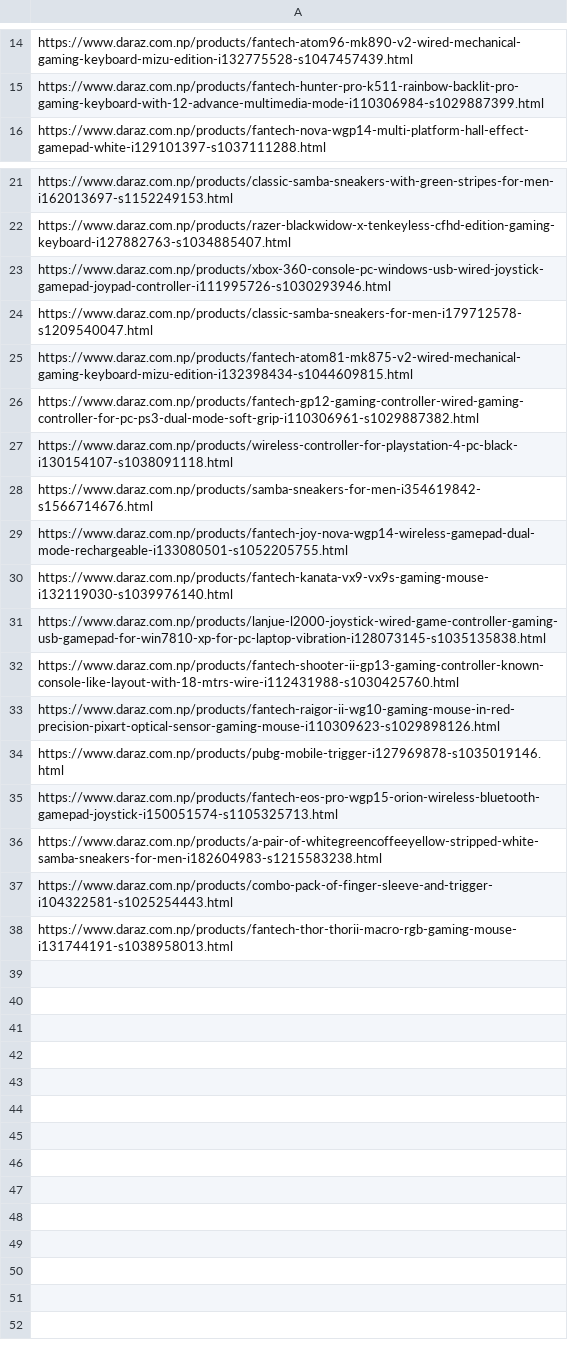
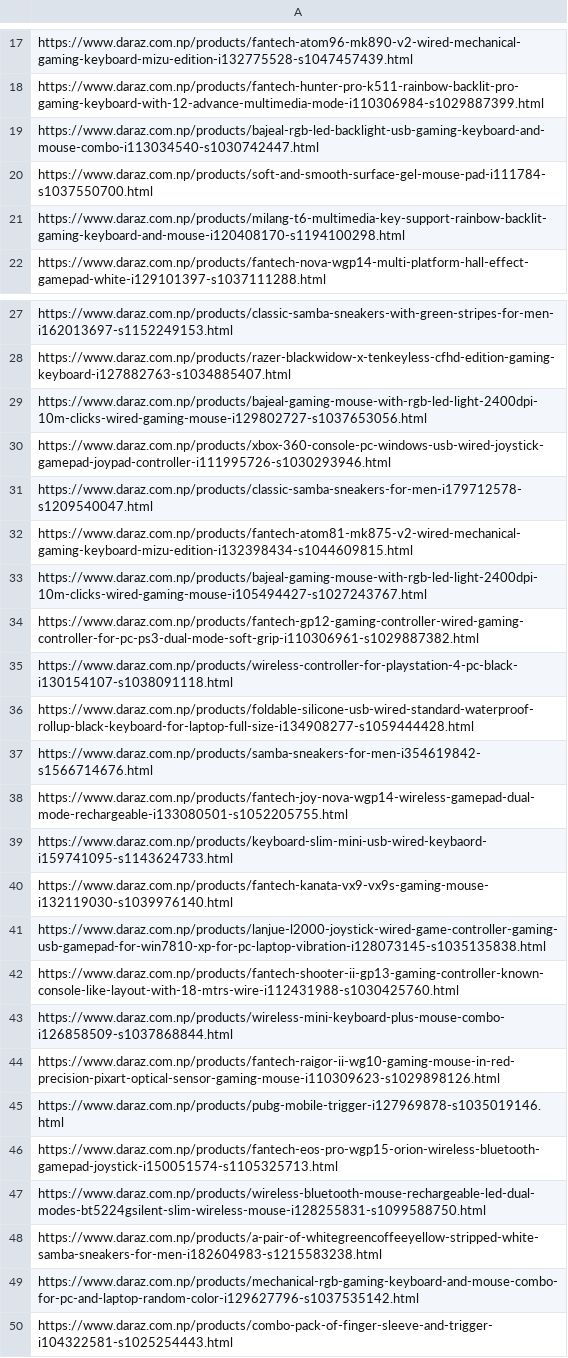
Before and after one commit to BipinRana/SentimentAnalysiswithXAI, a CSV file: visited_url.csv, drawn as a sheet; only a part is shown, gaps mark what is left out; the shorter side is filled out with more unchanged rows; the diff covers the shown part only; the diff names each change by its address in the sheet, - before the commit and + after, or states it on an @@ line.

```diff
--- a/visited_url.csv
+++ b/visited_url.csv
+row 19: https://www.daraz.com.np/products/bajeal-rgb-led-backlight-usb-gaming-keyboard-and-mouse-combo-i113034540-s1030742447.html
+row 20: https://www.daraz.com.np/products/soft-and-smooth-surface-gel-mouse-pad-i111784-s1037550700.html
+row 21: https://www.daraz.com.np/products/milang-t6-multimedia-key-support-rainbow-backlit-gaming-keyboard-and-mouse-i120408170-s1194100298.html
+row 29: https://www.daraz.com.np/products/bajeal-gaming-mouse-with-rgb-led-light-2400dpi-10m-clicks-wired-gaming-mouse-i129802727-s1037653056.html
+row 33: https://www.daraz.com.np/products/bajeal-gaming-mouse-with-rgb-led-light-2400dpi-10m-clicks-wired-gaming-mouse-i105494427-s1027243767.html
+row 36: https://www.daraz.com.np/products/foldable-silicone-usb-wired-standard-waterproof-rollup-black-keyboard-for-laptop-full-size-i134908277-s1059444428.html
+row 39: https://www.daraz.com.np/products/keyboard-slim-mini-usb-wired-keybaord-i159741095-s1143624733.html
+row 43: https://www.daraz.com.np/products/wireless-mini-keyboard-plus-mouse-combo-i126858509-s1037868844.html
+row 47: https://www.daraz.com.np/products/wireless-bluetooth-mouse-rechargeable-led-dual-modes-bt5224gsilent-slim-wireless-mouse-i128255831-s1099588750.html
+row 49: https://www.daraz.com.np/products/mechanical-rgb-gaming-keyboard-and-mouse-combo-for-pc-and-laptop-random-color-i129627796-s1037535142.html
```
Also changed, not shown: 3 added rows elsewhere in this file, 1 other file.
